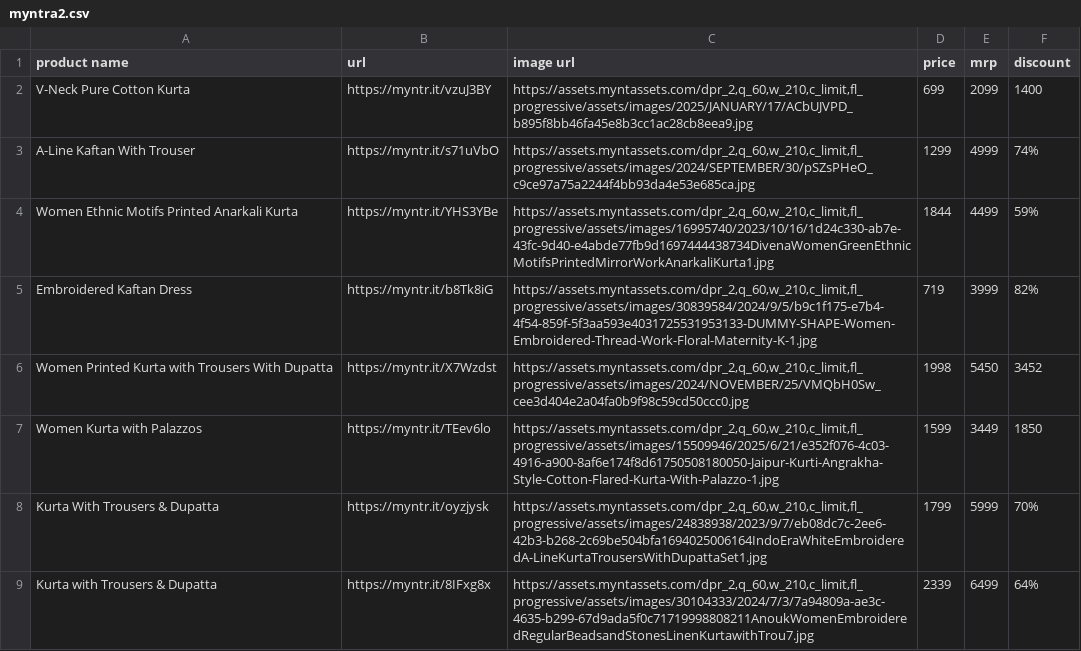
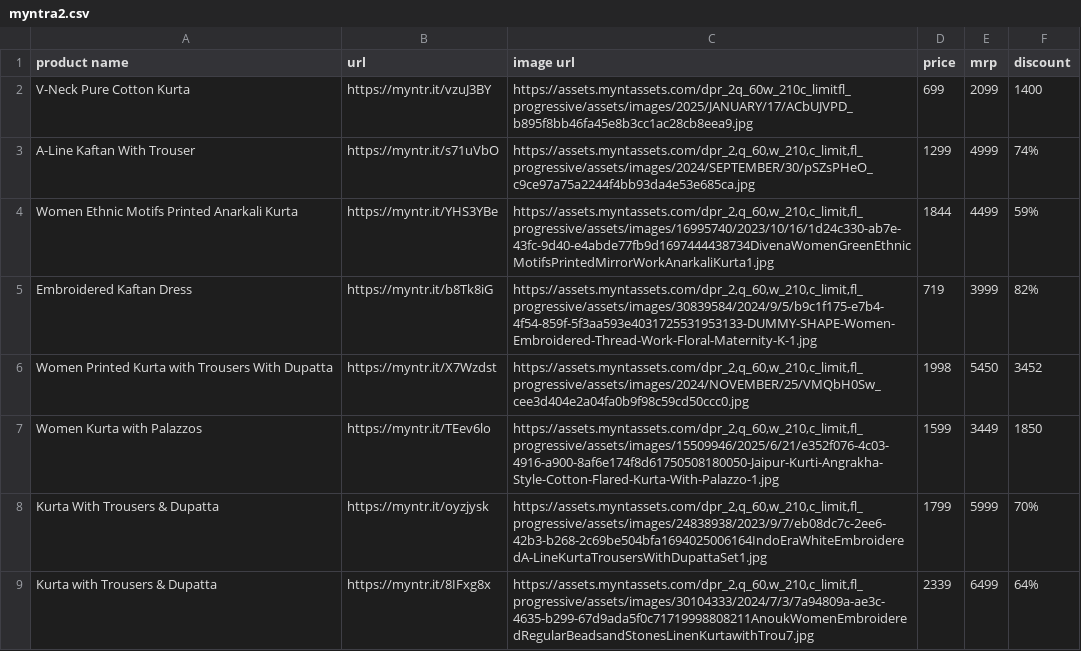
Before and after one commit to digitalinfoline/grid, a CSV file: myntra2.csv, drawn as a sheet; only a part is shown.

Commit message:
Add files via upload

```diff
--- a/myntra2.csv
+++ b/myntra2.csv
@@ -1,3 +1,3 @@
 product name,url,image url,price,mrp,discount
-V-Neck Pure Cotton Kurta,https://myntr.it/vzuJ3BY,"https://assets.myntassets.com/dpr_2,q_60,w_210,c_limit,fl_progressive/assets/images/2025/JANUARY/17/ACbUJVPD_b895f8bb46fa45e8b3cc1ac28cb8eea9.jpg",699,2099,1400
+V-Neck Pure Cotton Kurta,https://myntr.it/vzuJ3BY,https://assets.myntassets.com/dpr_2q_60w_210c_limitfl_progressive/assets/images/2025/JANUARY/17/ACbUJVPD_b895f8bb46fa45e8b3cc1ac28cb8eea9.jpg,699,2099,1400
 A-Line Kaftan With Trouser,https://myntr.it/s71uVbO,"https://assets.myntassets.com/dpr_2,q_60,w_210,c_limit,fl_progressive/assets/images/2024/SEPTEMBER/30/pSZsPHeO_c9ce97a75a2244f4bb93da4e53e685ca.jpg",1299,4999,74%
```
